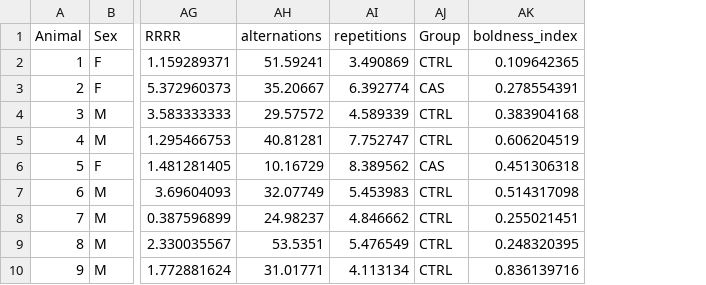
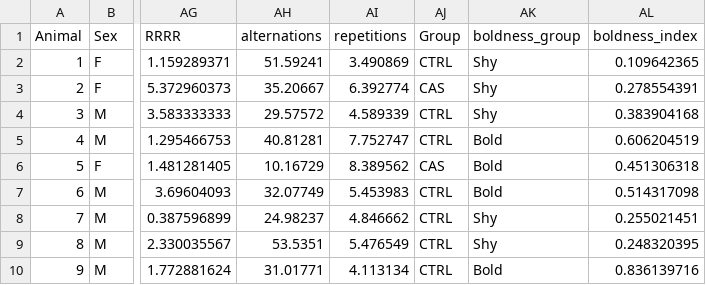
Before and after one commit to BarbaraDFontana/Boldness_WorkingMemory_Zebrafish, a CSV file: Data/Data_full.csv, drawn as a sheet; only a part is shown, gaps mark what is left out; the diff names each change by its address in the sheet, - before the commit and + after, or states it on an @@ line.

Commit message:
Add files via upload

```diff
--- a/Data/Data_full.csv
+++ b/Data/Data_full.csv
+column AK (boldness_group), rows 2-10: Shy | Shy | Shy | Bold | Bold | Bold | Shy | Shy | Bold
```
